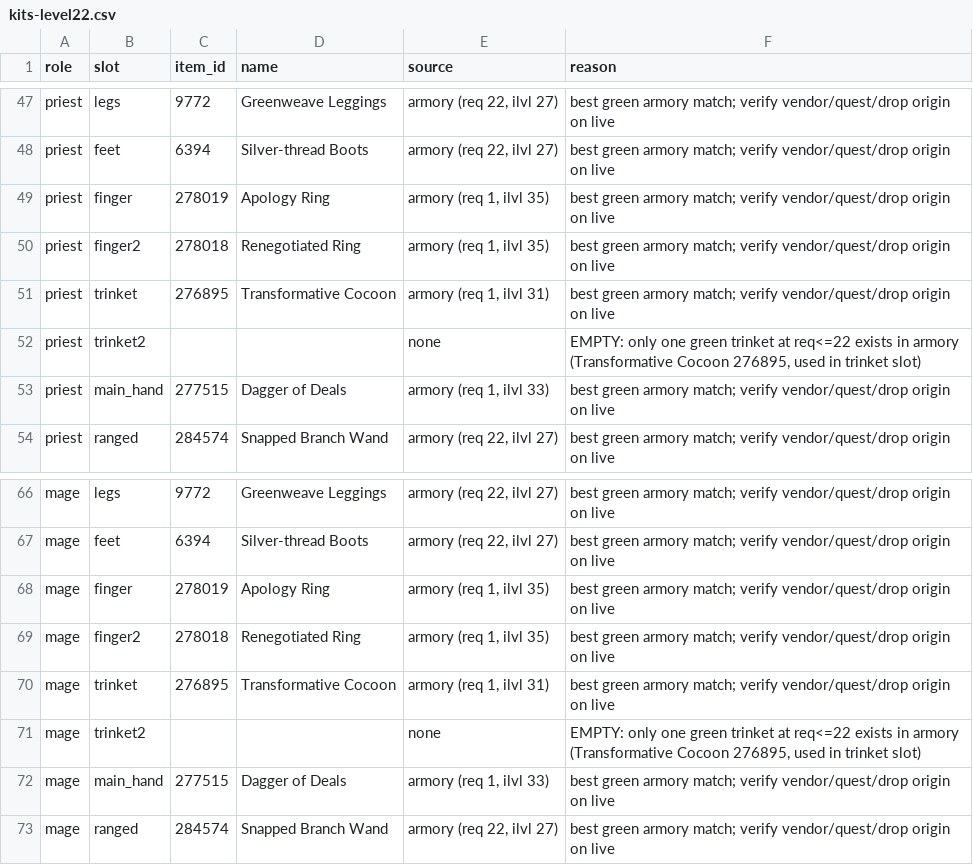
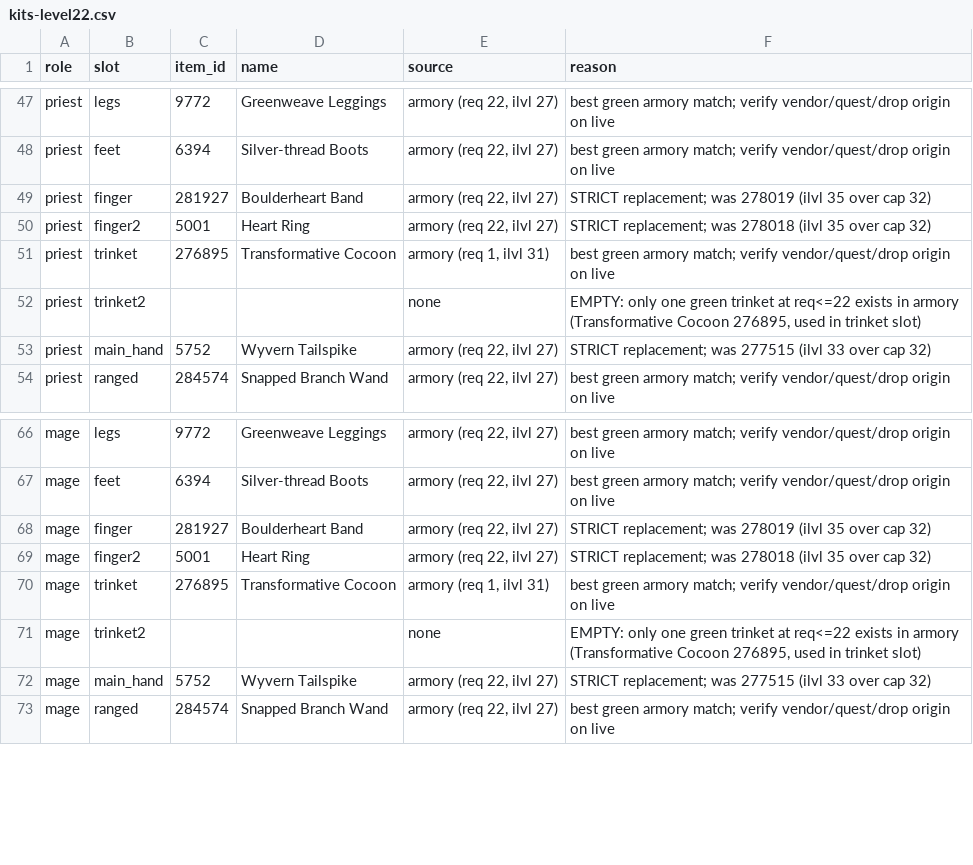
Before and after one commit to pjerra/TortoiseBots, a CSV file: forever/data/waterys/rfc/kits-level22.csv, drawn as a sheet; only a part is shown, gaps mark what is left out; the diff covers the shown part only.

Commit message:
Kit + Call Pet fixes with a strict row checker (Waterys) (#104) (#105)
* Kit fixes: mage/rogue greens at 18, kits22 ring/dagger/ranged, Call Pet trainers

kits-level18: 34 mage/rogue rows replaced (Naxx/test/epic/ilvl 52-100
-> green req<=18/ilvl<=25, in 70959 Item.db2); trinkets EMPTY (no
green trinket at req<=18/ilvl<=25 exists). Mage off-hand = held item
(not shield). kits-level22: 15 rows - rings 278019/278018 (ilvl 35)
-> 281927/5001, main 277515 (ilvl 33) -> 5752/286534, rogue ranged
14188 cloak -> 6315 Steelarrow Crossbow. trainer-chains-check: Call
Pet 883 OK (32 TrainerIds @10 from live trainer_spell.ibd; TDB dump
has zero rows); Crippling II free text moved to source. Adds
rfc/strict_check_kits.py validation script.

* Kits level18: all roles STRICT-clean (warrior/priest greens replace over-level quest blues)

39 rows: prot/arms/priest quest blues (ilvl 26-40, quest levels
22-60, cloth/leather on warriors, missing armory ids 281265/17043,
white 23323) -> green req<=18/ilvl<=25 armor/weapons from 70959
Item.db2, same STRICT rules as mage/rogue round. strict_check_kits.py
now reports 0 failures on both kit files.

* strict_check_kits.py: no local paths (ITEM_DB2 / ARMORY_PKL env)

---------

Co-authored-by: Waterys <Audreyr419@proton.me>
Co-authored-by: waterys419 <waterys419@users.noreply.github.com>

```diff
--- a/forever/data/waterys/rfc/kits-level22.csv
+++ b/forever/data/waterys/rfc/kits-level22.csv
@@ -48,7 +48,7 @@ priest,legs,9772,Greenweave Leggings,"armory (req 22, ilvl 27)",best green armor
 priest,feet,6394,Silver-thread Boots,"armory (req 22, ilvl 27)",best green armory match; verify vendor/quest/drop origin on live
-priest,finger,278019,Apology Ring,"armory (req 1, ilvl 35)",best green armory match; verify vendor/quest/drop origin on live
-priest,finger2,278018,Renegotiated Ring,"armory (req 1, ilvl 35)",best green armory match; verify vendor/quest/drop origin on live
+priest,finger,281927,Boulderheart Band,"armory (req 22, ilvl 27)",STRICT replacement; was 278019 (ilvl 35 over cap 32)
+priest,finger2,5001,Heart Ring,"armory (req 22, ilvl 27)",STRICT replacement; was 278018 (ilvl 35 over cap 32)
 priest,trinket,276895,Transformative Cocoon,"armory (req 1, ilvl 31)",best green armory match; verify vendor/quest/drop origin on live
 priest,trinket2,,,none,"EMPTY: only one green trinket at req<=22 exists in armory (Transformative Cocoon 276895, used in trinket slot)"
-priest,main_hand,277515,Dagger of Deals,"armory (req 1, ilvl 33)",best green armory match; verify vendor/quest/drop origin on live
+priest,main_hand,5752,Wyvern Tailspike,"armory (req 22, ilvl 27)",STRICT replacement; was 277515 (ilvl 33 over cap 32)
 priest,ranged,284574,Snapped Branch Wand,"armory (req 22, ilvl 27)",best green armory match; verify vendor/quest/drop origin on live
@@ -67,7 +67,7 @@ mage,legs,9772,Greenweave Leggings,"armory (req 22, ilvl 27)",best green armory
 mage,feet,6394,Silver-thread Boots,"armory (req 22, ilvl 27)",best green armory match; verify vendor/quest/drop origin on live
-mage,finger,278019,Apology Ring,"armory (req 1, ilvl 35)",best green armory match; verify vendor/quest/drop origin on live
-mage,finger2,278018,Renegotiated Ring,"armory (req 1, ilvl 35)",best green armory match; verify vendor/quest/drop origin on live
+mage,finger,281927,Boulderheart Band,"armory (req 22, ilvl 27)",STRICT replacement; was 278019 (ilvl 35 over cap 32)
+mage,finger2,5001,Heart Ring,"armory (req 22, ilvl 27)",STRICT replacement; was 278018 (ilvl 35 over cap 32)
 mage,trinket,276895,Transformative Cocoon,"armory (req 1, ilvl 31)",best green armory match; verify vendor/quest/drop origin on live
 mage,trinket2,,,none,"EMPTY: only one green trinket at req<=22 exists in armory (Transformative Cocoon 276895, used in trinket slot)"
-mage,main_hand,277515,Dagger of Deals,"armory (req 1, ilvl 33)",best green armory match; verify vendor/quest/drop origin on live
+mage,main_hand,5752,Wyvern Tailspike,"armory (req 22, ilvl 27)",STRICT replacement; was 277515 (ilvl 33 over cap 32)
 mage,ranged,284574,Snapped Branch Wand,"armory (req 22, ilvl 27)",best green armory match; verify vendor/quest/drop origin on live
```
Also changed, not shown: 35 edited cells elsewhere in this file, forever/data/waterys/rfc/kits-level18.csv, forever/data/waterys/trainer-chains-check.csv, 2 other files.
